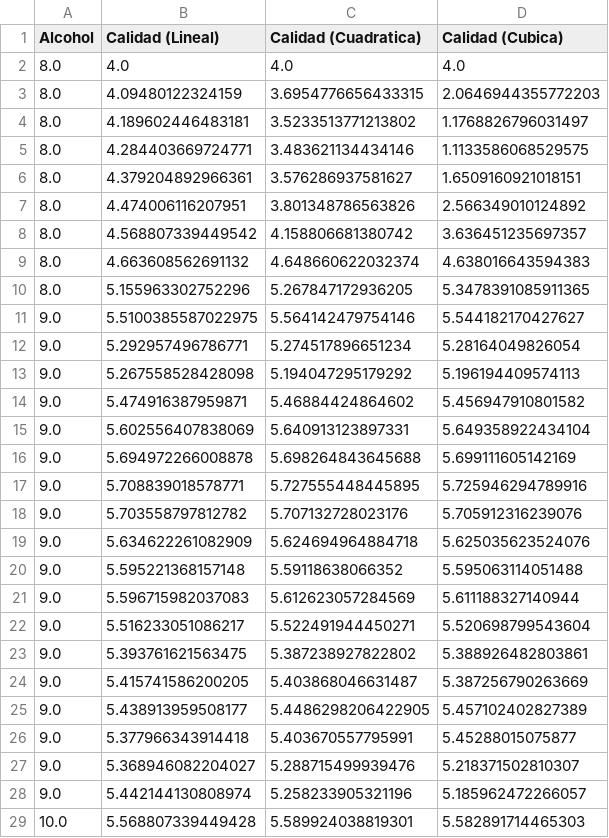
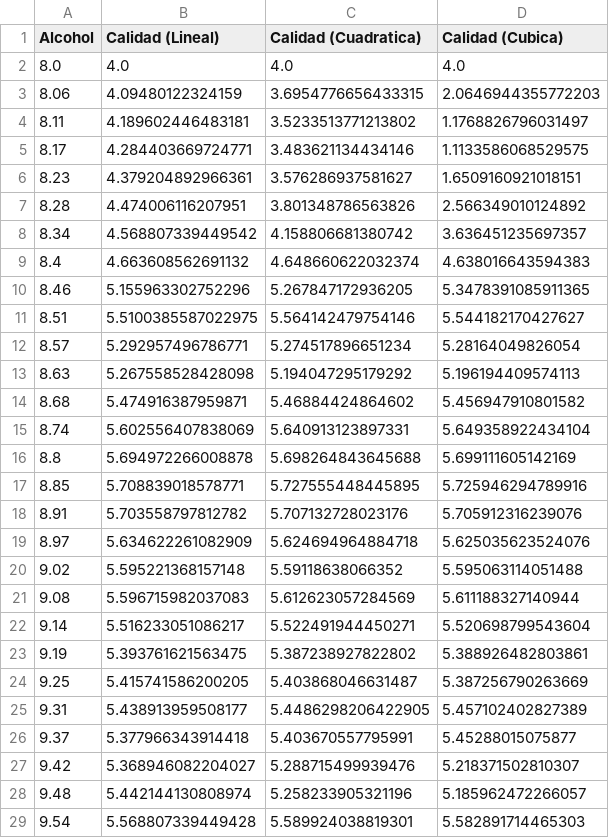
Before and after one commit to AdairRempty/Interpolacion_Prueba_DataSets, a CSV file: Resultados/alcohol-Calidad-Blanco_Interpolacion.csv, drawn as a sheet; only a part is shown; the diff covers the shown part only.

```diff
--- a/Resultados/alcohol-Calidad-Blanco_Interpolacion.csv
+++ b/Resultados/alcohol-Calidad-Blanco_Interpolacion.csv
@@ -2,28 +2,28 @@ Alcohol,Calidad (Lineal),Calidad (Cuadratica),Calidad (Cubica)
 8.0,4.0,4.0,4.0
-8.0,4.09480122324159,3.6954776656433315,2.0646944355772203
-8.0,4.189602446483181,3.5233513771213802,1.1768826796031497
-8.0,4.284403669724771,3.483621134434146,1.1133586068529575
-8.0,4.379204892966361,3.576286937581627,1.6509160921018151
-8.0,4.474006116207951,3.801348786563826,2.566349010124892
-8.0,4.568807339449542,4.158806681380742,3.636451235697357
-8.0,4.663608562691132,4.648660622032374,4.638016643594383
-8.0,5.155963302752296,5.267847172936205,5.3478391085911365
-9.0,5.5100385587022975,5.564142479754146,5.544182170427627
-9.0,5.292957496786771,5.274517896651234,5.28164049826054
-9.0,5.267558528428098,5.194047295179292,5.196194409574113
-9.0,5.474916387959871,5.46884424864602,5.456947910801582
-9.0,5.602556407838069,5.640913123897331,5.649358922434104
-9.0,5.694972266008878,5.698264843645688,5.699111605142169
-9.0,5.708839018578771,5.727555448445895,5.725946294789916
-9.0,5.703558797812782,5.707132728023176,5.705912316239076
-9.0,5.634622261082909,5.624694964884718,5.625035623524076
-9.0,5.595221368157148,5.59118638066352,5.595063114051488
-9.0,5.596715982037083,5.612623057284569,5.611188327140944
-9.0,5.516233051086217,5.522491944450271,5.520698799543604
-9.0,5.393761621563475,5.387238927822802,5.388926482803861
-9.0,5.415741586200205,5.403868046631487,5.387256790263669
-9.0,5.438913959508177,5.4486298206422905,5.457102402827389
-9.0,5.377966343914418,5.403670557795991,5.45288015075877
-9.0,5.368946082204027,5.288715499939476,5.218371502810307
-9.0,5.442144130808974,5.258233905321196,5.185962472266057
-10.0,5.568807339449428,5.589924038819301,5.582891714465303
+8.06,4.09480122324159,3.6954776656433315,2.0646944355772203
+8.11,4.189602446483181,3.5233513771213802,1.1768826796031497
+8.17,4.284403669724771,3.483621134434146,1.1133586068529575
+8.23,4.379204892966361,3.576286937581627,1.6509160921018151
+8.28,4.474006116207951,3.801348786563826,2.566349010124892
+8.34,4.568807339449542,4.158806681380742,3.636451235697357
+8.4,4.663608562691132,4.648660622032374,4.638016643594383
+8.46,5.155963302752296,5.267847172936205,5.3478391085911365
+8.51,5.5100385587022975,5.564142479754146,5.544182170427627
+8.57,5.292957496786771,5.274517896651234,5.28164049826054
+8.63,5.267558528428098,5.194047295179292,5.196194409574113
+8.68,5.474916387959871,5.46884424864602,5.456947910801582
+8.74,5.602556407838069,5.640913123897331,5.649358922434104
+8.8,5.694972266008878,5.698264843645688,5.699111605142169
+8.85,5.708839018578771,5.727555448445895,5.725946294789916
+8.91,5.703558797812782,5.707132728023176,5.705912316239076
+8.97,5.634622261082909,5.624694964884718,5.625035623524076
+9.02,5.595221368157148,5.59118638066352,5.595063114051488
+9.08,5.596715982037083,5.612623057284569,5.611188327140944
+9.14,5.516233051086217,5.522491944450271,5.520698799543604
+9.19,5.393761621563475,5.387238927822802,5.388926482803861
+9.25,5.415741586200205,5.403868046631487,5.387256790263669
+9.31,5.438913959508177,5.4486298206422905,5.457102402827389
+9.37,5.377966343914418,5.403670557795991,5.45288015075877
+9.42,5.368946082204027,5.288715499939476,5.218371502810307
+9.48,5.442144130808974,5.258233905321196,5.185962472266057
+9.54,5.568807339449428,5.589924038819301,5.582891714465303
```
Also changed, not shown: 82 edited cells elsewhere in this file, Resultados/Enfermedad-Colesterol.csv, Resultados/alcohol-Calidad-Rojo_Interpolacion.csv, 6 other files.
